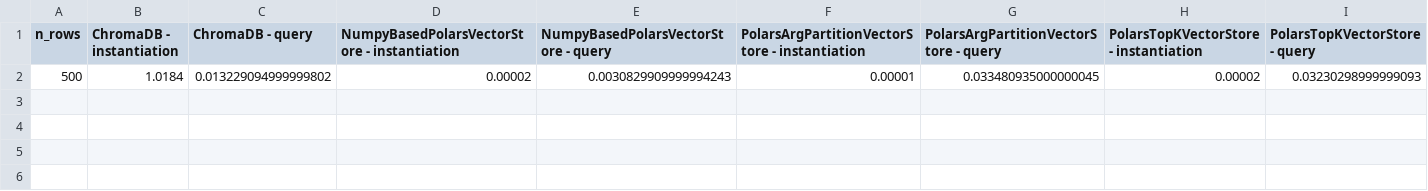
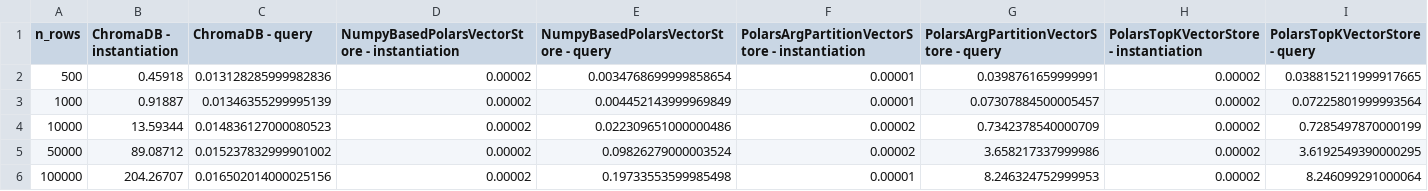
Before and after one commit to GiovanniGiacometti/polars-vector-store, a CSV file: benchmark_results/results/benchmark_results_float64.csv, drawn as a sheet.

```diff
--- a/benchmark_results/results/benchmark_results_float64.csv
+++ b/benchmark_results/results/benchmark_results_float64.csv
@@ -1,2 +1,6 @@
 n_rows,ChromaDB - instantiation,ChromaDB - query,NumpyBasedPolarsVectorStore - instantiation,NumpyBasedPolarsVectorStore - query,PolarsArgPartitionVectorStore - instantiation,PolarsArgPartitionVectorStore - query,PolarsTopKVectorStore - instantiation,PolarsTopKVectorStore - query
-500,1.0184,0.013229094999999802,0.00002,0.0030829909999994243,0.00001,0.033480935000000045,0.00002,0.03230298999999093
+500,0.45918,0.013128285999982836,0.00002,0.0034768699999858654,0.00001,0.0398761659999991,0.00002,0.038815211999917665
+1000,0.91887,0.01346355299995139,0.00002,0.004452143999969849,0.00001,0.07307884500005457,0.00002,0.07225801999993564
+10000,13.59344,0.014836127000080523,0.00002,0.022309651000000486,0.00002,0.7342378540000709,0.00002,0.7285497870000199
+50000,89.08712,0.015237832999901002,0.00002,0.09826279000003524,0.00002,3.658217337999986,0.00002,3.6192549390000295
+100000,204.26707,0.016502014000025156,0.00002,0.19733553599985498,0.00001,8.246324752999953,0.00002,8.246099291000064
```
Also changed, not shown: 2 other files.
